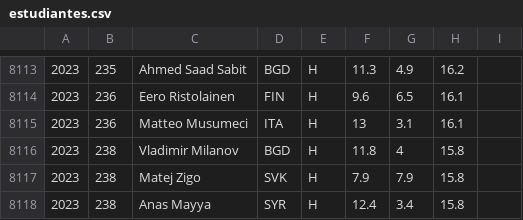
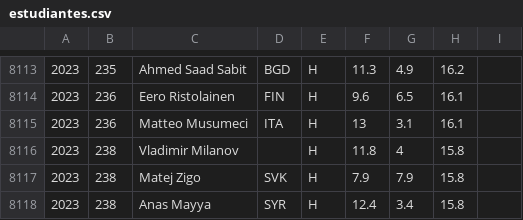
Before and after one commit to abeakkas/ipho-unofficial.org, a CSV file: search/estudiantes.csv, drawn as a sheet; only a part is shown, gaps mark what is left out.

```diff
--- a/search/estudiantes.csv
+++ b/search/estudiantes.csv
@@ -8115,3 +8115,3 @@
 2023,236,Matteo Musumeci,ITA,H,13,3.1,16.1,
-2023,238,Vladimir Milanov,BGD,H,11.8,4,15.8,
+2023,238,Vladimir Milanov,,H,11.8,4,15.8,
 2023,238,Matej Zigo,SVK,H,7.9,7.9,15.8,
```
Also changed, not shown: src/database/estudiantes.csv, 6 other files.
